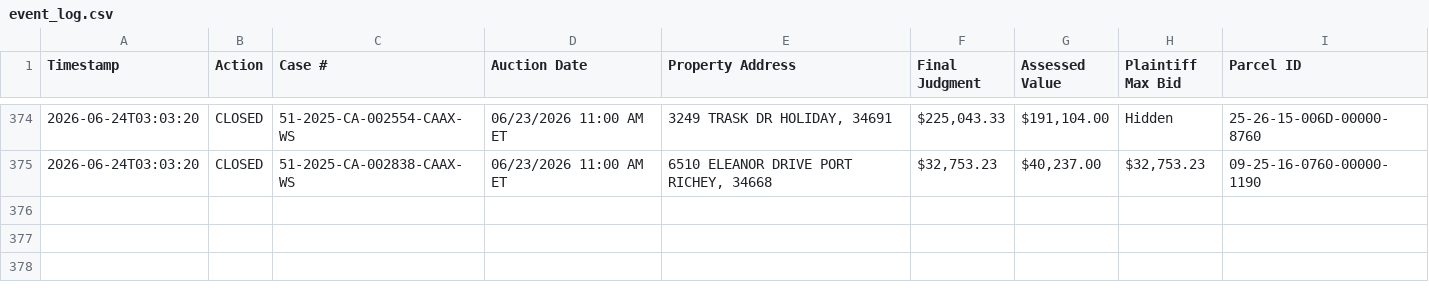
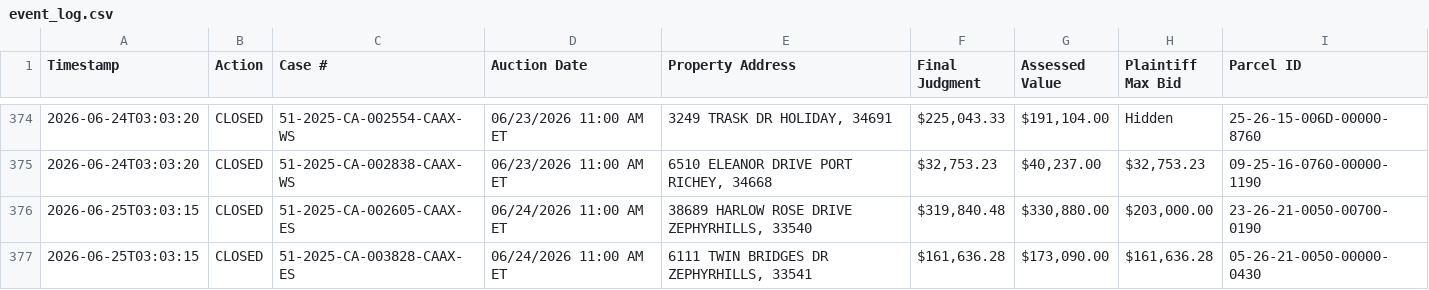
Before and after one commit to figlesias7/realforeclose-pasco, a CSV file: data/event_log.csv, drawn as a sheet; only a part is shown, gaps mark what is left out; the diff names each change by its address in the sheet, - before the commit and + after, or states it on an @@ line.

```diff
--- a/data/event_log.csv
+++ b/data/event_log.csv
+row 376: 2026-06-25T03:03:15 | CLOSED | 51-2025-CA-002605-CAAX-ES | 06/24/2026 11:00 AM ET | 38689 HARLOW ROSE DRIVE ZEPHYRHILLS, 33540 | $319,840.48 | $330,880.00 | $203,000.00 | 23-26-21-0050-00700-0190
+row 377: 2026-06-25T03:03:15 | CLOSED | 51-2025-CA-003828-CAAX-ES | 06/24/2026 11:00 AM ET | 6111 TWIN BRIDGES DR ZEPHYRHILLS, 33541 | $161,636.28 | $173,090.00 | $161,636.28 | 05-26-21-0050-00000-0430
```
Also changed, not shown: 3 other files.
